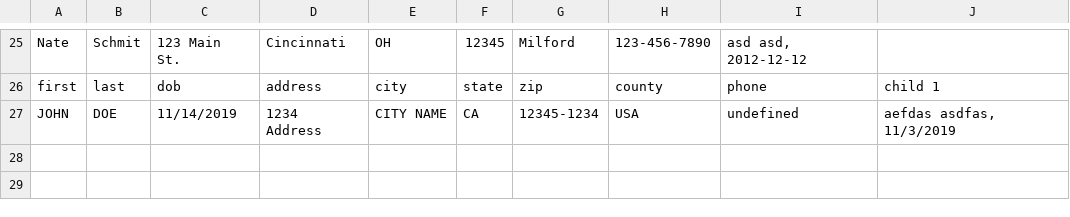
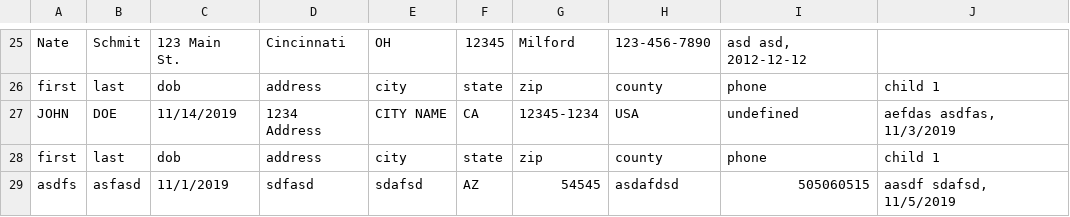
Before and after one commit to bozman454/DiaperBank, a CSV file: DiaperBankBack/patrons.csv, drawn as a sheet; only a part is shown, gaps mark what is left out.

```diff
--- a/DiaperBankBack/patrons.csv
+++ b/DiaperBankBack/patrons.csv
@@ -27 +27,3 @@ first,last,dob,address,city,state,zip,county,phone,child 1
 JOHN,DOE,11/14/2019,1234 Address,CITY NAME,CA,12345-1234,USA,undefined,"aefdas asdfas, 11/3/2019"
+first,last,dob,address,city,state,zip,county,phone,child 1
+asdfs,asfasd,11/1/2019,sdfasd,sdafsd,AZ,54545,asdafdsd,505060515,"aasdf sdafsd, 11/5/2019"
```
Also changed, not shown: 5 other files.
